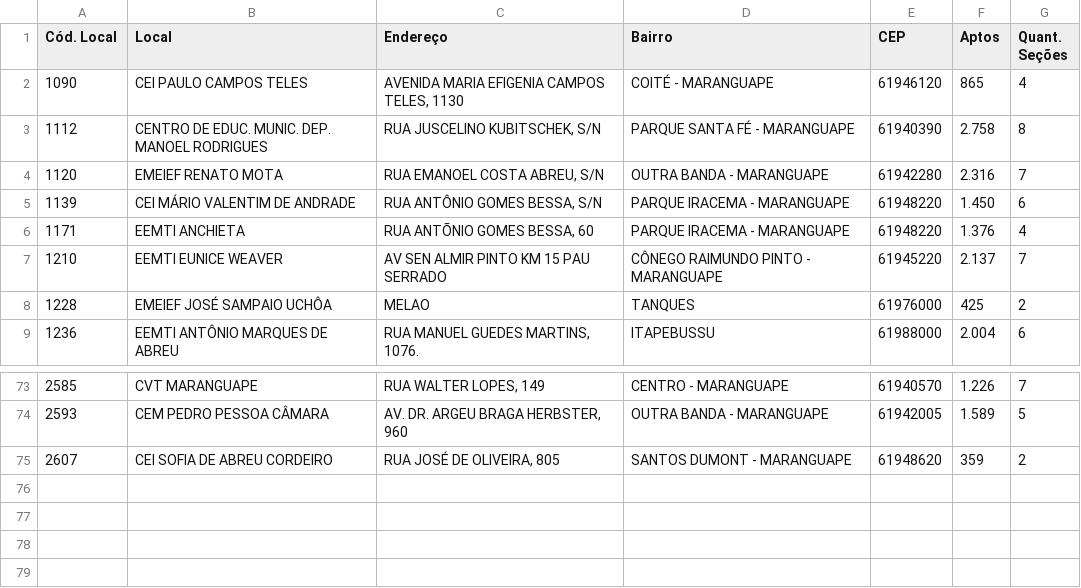
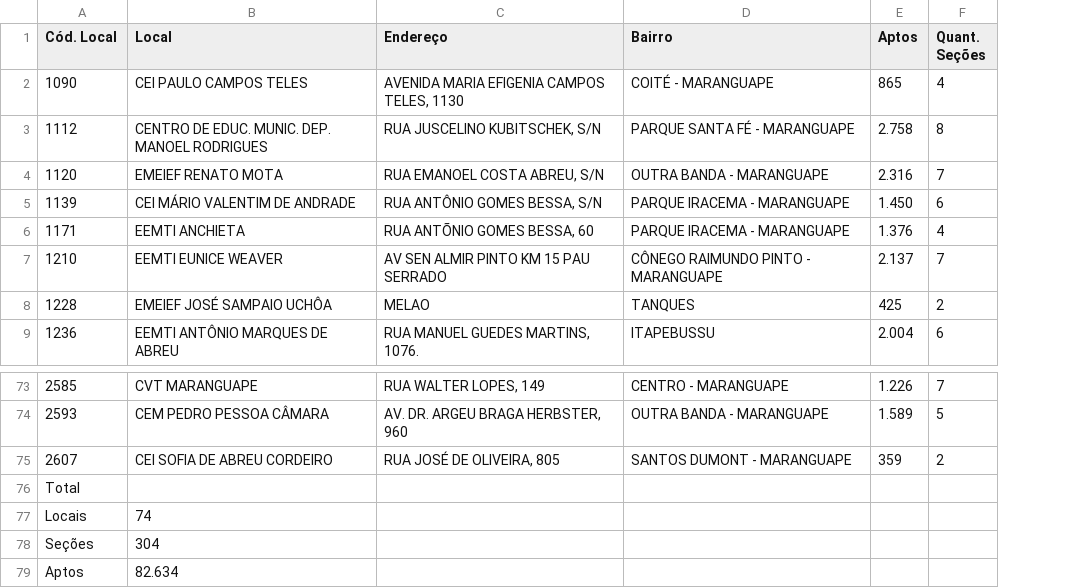
Before and after one commit to DiksonRodrigues/dashWagner, a CSV file: dados-eleitorais-sem-colunas.csv, drawn as a sheet; only a part is shown, gaps mark what is left out; removed rows and columns are numbered as before the commit, all else as after; the diff names each change by its address in the sheet, - before the commit and + after, or states it on an @@ line.

```diff
--- a/dados-eleitorais-sem-colunas.csv
+++ b/dados-eleitorais-sem-colunas.csv
-column E (CEP), rows 2-9: 61946120 | 61940390 | 61942280 | 61948220 | 61948220 | 61945220 | 61976000 | 61988000; rows 73-75: 61940570 | 61942005 | 61948620
+row 76: Total
+row 77: Locais | 74
+row 78: Seções | 304
+row 79: Aptos | 82.634
```
Also changed, not shown: 1 other file.
